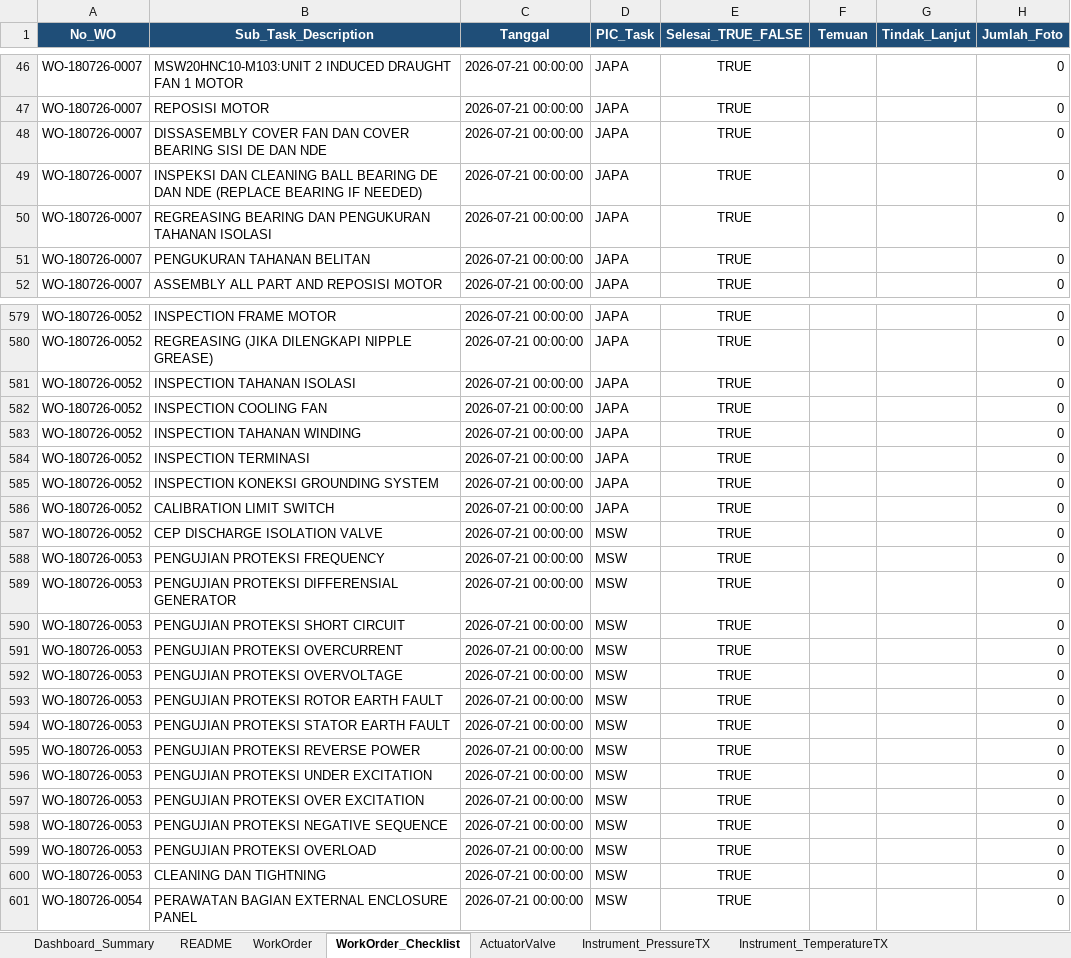
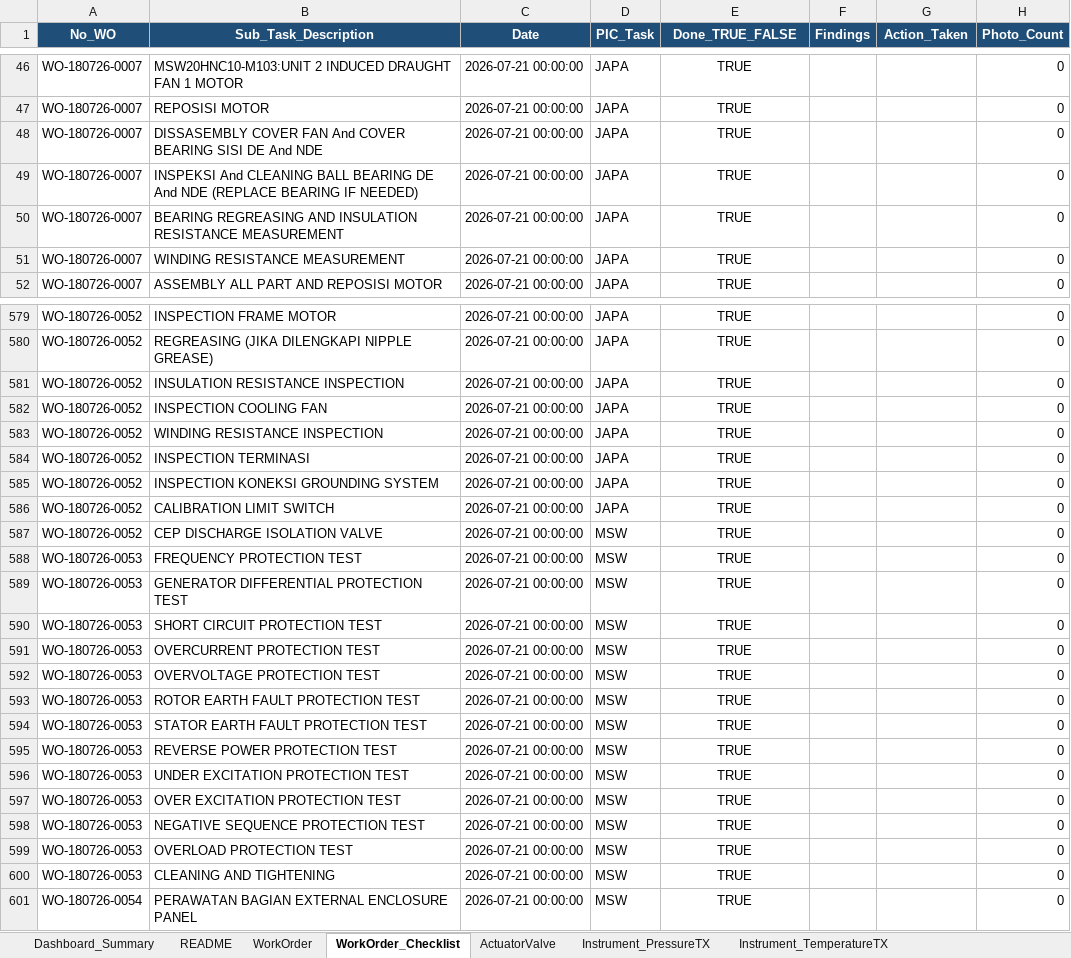
Before and after one commit to farhantandia/msw_eic_om, an Excel workbook: Template_Outage_EIC_Monitoring_unit 2.xlsx, sheet WorkOrder_Checklist, drawn as a sheet; only a part is shown, gaps mark what is left out; values as stored, in another font and other column widths than the file's, no borders; the diff covers the shown part only; the diff names each change by its address in the sheet, - before the commit and + after, or states it on an @@ line.

```diff
--- a/Template_Outage_EIC_Monitoring_unit 2.xlsx (sheet WorkOrder_Checklist)
+++ b/Template_Outage_EIC_Monitoring_unit 2.xlsx (sheet WorkOrder_Checklist)
-C1: Tanggal
+C1: Date
-E1: Selesai_TRUE_FALSE
+E1: Done_TRUE_FALSE
-F1: Temuan
+F1: Findings
-G1: Tindak_Lanjut
+G1: Action_Taken
-H1: Jumlah_Foto
+H1: Photo_Count
-B48 (Sub_Task_Description): …COVER FAN DAN COVER BEARING SISI DE DAN NDE
+B48 (Sub_Task_Description): …COVER FAN And COVER BEARING SISI DE And NDE
-B49 (Sub_Task_Description): INSPEKSI DAN CLEANING BALL BEARING DE DAN NDE (REPLACE…
+B49 (Sub_Task_Description): INSPEKSI And CLEANING BALL BEARING DE And NDE (REPLACE…
-B50 (Sub_Task_Description): REGREASING BEARING DAN PENGUKURAN TAHANAN ISOLASI
+B50 (Sub_Task_Description): BEARING REGREASING AND INSULATION RESISTANCE MEASUREMENT
-B51 (Sub_Task_Description): PENGUKURAN TAHANAN BELITAN
+B51 (Sub_Task_Description): WINDING RESISTANCE MEASUREMENT
-B581 (Sub_Task_Description): INSPECTION TAHANAN ISOLASI
+B581 (Sub_Task_Description): INSULATION RESISTANCE INSPECTION
-B583 (Sub_Task_Description): INSPECTION TAHANAN WINDING
+B583 (Sub_Task_Description): WINDING RESISTANCE INSPECTION
-B588 (Sub_Task_Description): PENGUJIAN PROTEKSI FREQUENCY
+B588 (Sub_Task_Description): FREQUENCY PROTECTION TEST
-B589 (Sub_Task_Description): PENGUJIAN PROTEKSI DIFFERENSIAL GENERATOR
+B589 (Sub_Task_Description): GENERATOR DIFFERENTIAL PROTECTION TEST
-B590 (Sub_Task_Description): PENGUJIAN PROTEKSI SHORT CIRCUIT
+B590 (Sub_Task_Description): SHORT CIRCUIT PROTECTION TEST
-B591 (Sub_Task_Description): PENGUJIAN PROTEKSI OVERCURRENT
+B591 (Sub_Task_Description): OVERCURRENT PROTECTION TEST
-B592 (Sub_Task_Description): PENGUJIAN PROTEKSI OVERVOLTAGE
+B592 (Sub_Task_Description): OVERVOLTAGE PROTECTION TEST
-B593 (Sub_Task_Description): PENGUJIAN PROTEKSI ROTOR EARTH FAULT
+B593 (Sub_Task_Description): ROTOR EARTH FAULT PROTECTION TEST
-B594 (Sub_Task_Description): PENGUJIAN PROTEKSI STATOR EARTH FAULT
+B594 (Sub_Task_Description): STATOR EARTH FAULT PROTECTION TEST
-B595 (Sub_Task_Description): PENGUJIAN PROTEKSI REVERSE POWER
+B595 (Sub_Task_Description): REVERSE POWER PROTECTION TEST
-B596 (Sub_Task_Description): PENGUJIAN PROTEKSI UNDER EXCITATION
+B596 (Sub_Task_Description): UNDER EXCITATION PROTECTION TEST
-B597 (Sub_Task_Description): PENGUJIAN PROTEKSI OVER EXCITATION
+B597 (Sub_Task_Description): OVER EXCITATION PROTECTION TEST
-B598 (Sub_Task_Description): PENGUJIAN PROTEKSI NEGATIVE SEQUENCE
+B598 (Sub_Task_Description): NEGATIVE SEQUENCE PROTECTION TEST
-B599 (Sub_Task_Description): PENGUJIAN PROTEKSI OVERLOAD
+B599 (Sub_Task_Description): OVERLOAD PROTECTION TEST
-B600 (Sub_Task_Description): CLEANING DAN TIGHTNING
+B600 (Sub_Task_Description): CLEANING AND TIGHTENING
```
Also changed, not shown: 99 edited cells elsewhere in this sheet, sheet PIC_Scope_Master, sheet README, sheet Dashboard_Summary, sheet ActuatorValve, sheet WorkOrder, sheet Instrument_PressureTX, 2 more sheets, Template_Outage_EIC_Monitoring_unit 1.xlsx, 5 other files.
